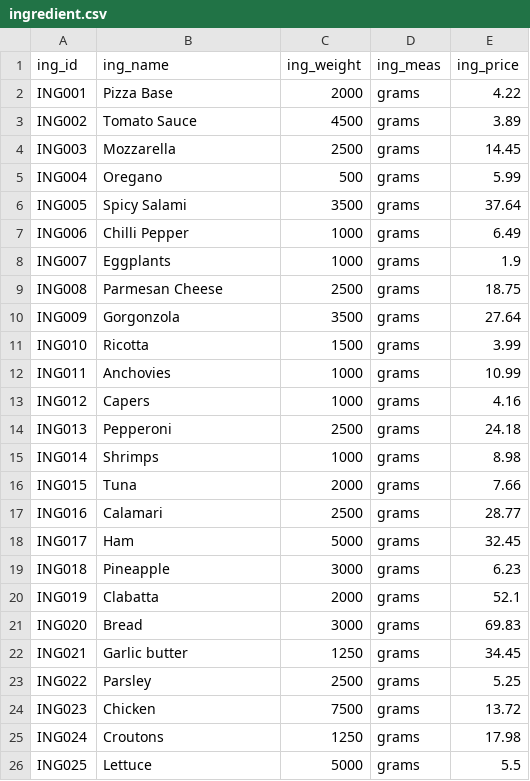
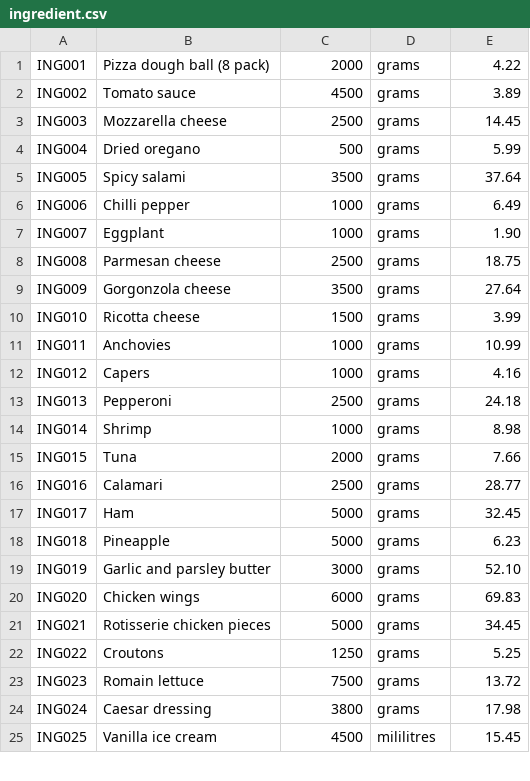
Before and after one commit to zinebk-anche/Ben-s-Pizzeria, a CSV file: csv_files/ingredient.csv, drawn as a sheet; only a part is shown; the diff covers the shown part only.

```diff
--- a/csv_files/ingredient.csv
+++ b/csv_files/ingredient.csv
@@ -1,11 +1,10 @@
-ing_id ,ing_name,ing_weight ,ing_meas,ing_price
-ING001,Pizza Base,2000,grams,4.22
-ING002,Tomato Sauce,4500,grams,3.89
-ING003,Mozzarella,2500,grams,14.45
-ING004,Oregano,500,grams,5.99
-ING005,Spicy Salami,3500,grams,37.64
-ING006,Chilli Pepper,1000,grams,6.49
-ING007,Eggplants,1000,grams,1.9
-ING008,Parmesan Cheese,2500,grams,18.75
-ING009,Gorgonzola,3500,grams,27.64
-ING010,Ricotta,1500,grams,3.99
+"ING001","Pizza dough ball (8 pack)","2000","grams","4.22"
+"ING002","Tomato sauce ","4500","grams","3.89"
+"ING003","Mozzarella cheese","2500","grams","14.45"
+"ING004","Dried oregano","500","grams","5.99"
+"ING005","Spicy salami","3500","grams","37.64"
+"ING006","Chilli pepper","1000","grams","6.49"
+"ING007","Eggplant","1000","grams","1.90"
+"ING008","Parmesan cheese","2500","grams","18.75"
+"ING009","Gorgonzola cheese","3500","grams","27.64"
+"ING010","Ricotta cheese","1500","grams","3.99"
@@ -15 +14 @@ ING013,Pepperoni,2500,grams,24.18
-ING014,Shrimps,1000,grams,8.98
+"ING014","Shrimp","1000","grams","8.98"
@@ -19,8 +18,8 @@ ING017,Ham,5000,grams,32.45
-ING018,Pineapple,3000,grams,6.23
-ING019,Clabatta,2000,grams,52.1
-ING020,Bread,3000,grams,69.83
-ING021,Garlic butter,1250,grams,34.45
-ING022,Parsley,2500,grams,5.25
-ING023,Chicken,7500,grams,13.72
-ING024,Croutons,1250,grams,17.98
-ING025,Lettuce,5000,grams,5.5
+"ING018","Pineapple","5000","grams","6.23"
+"ING019","Garlic and parsley butter","3000","grams","52.10"
+"ING020","Chicken wings","6000","grams","69.83"
+"ING021","Rotisserie chicken pieces","5000","grams","34.45"
+"ING022","Croutons","1250","grams","5.25"
+"ING023","Romain lettuce","7500","grams","13.72"
+"ING024","Caesar dressing","3800","grams","17.98"
+"ING025","Vanilla ice cream","4500","mililitres","15.45"
```
Also changed, not shown: 5 added rows and 65 edited cells elsewhere in this file, csv_files/inventory.csv, csv_files/recipe.csv, 1 other file.
